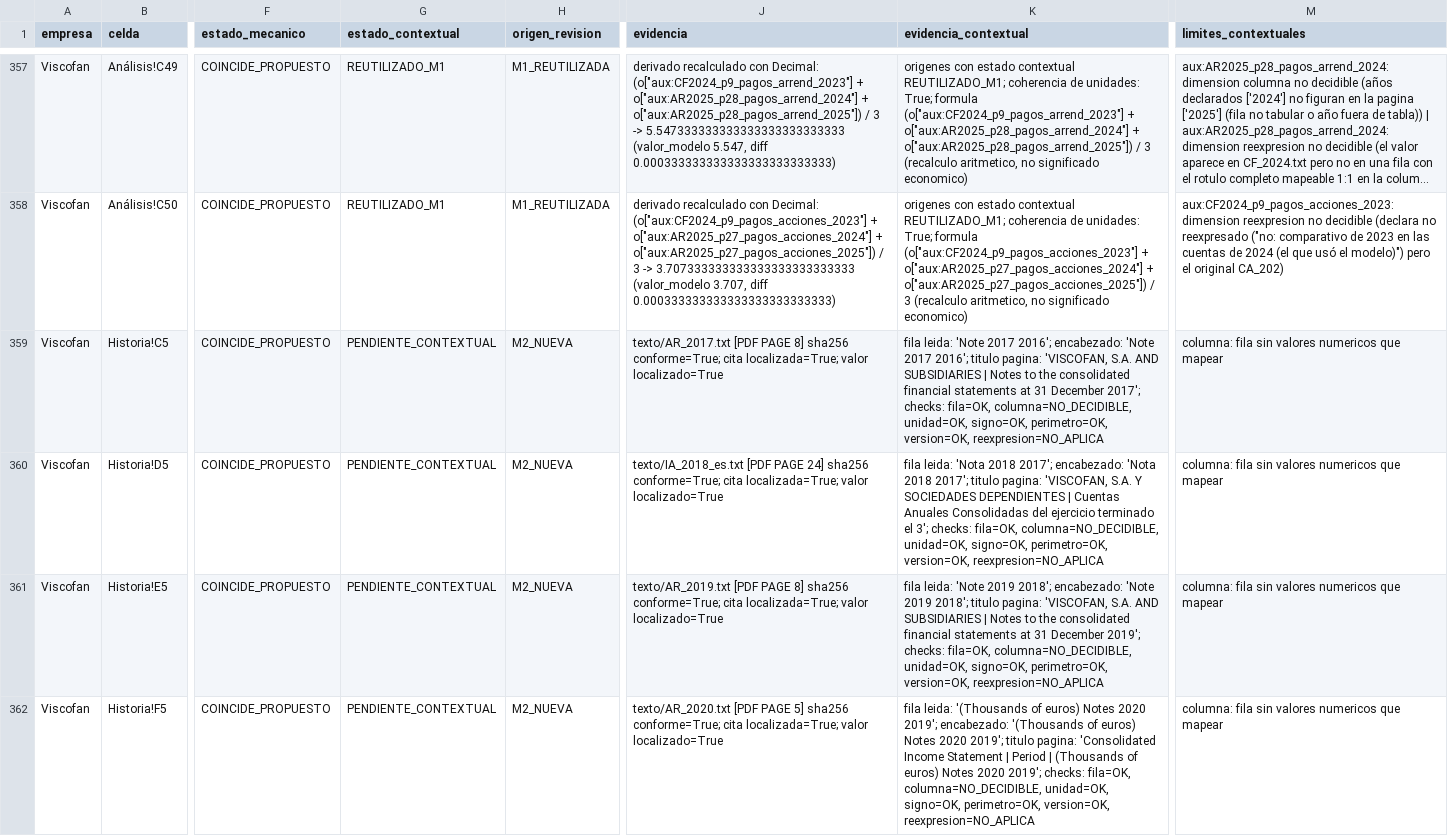
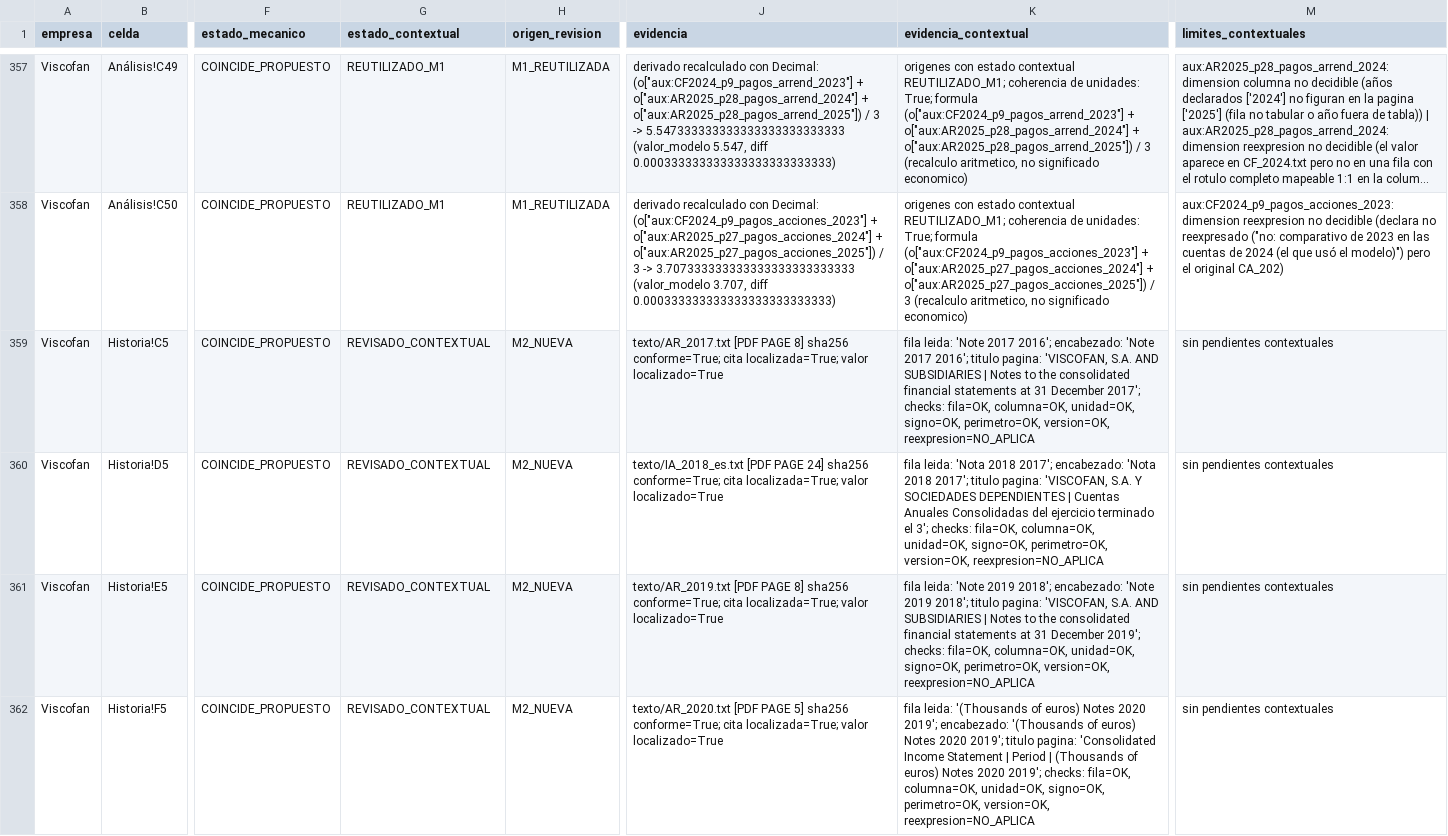
Before and after one commit to jluisplagos/munger-v2-evidencias-mistral, a CSV file: resultados_m2/cobertura_vm/COBERTURA_677.csv, drawn as a sheet; only a part is shown, gaps mark what is left out; long unchanged cells end in …; the diff covers the shown part only; the diff names each change by its address in the sheet, - before the commit and + after, or states it on an @@ line.

Commit message:
A3-R3 (importe con forma de año): los valores 20xx sin puntuar ocupan su posición en la fila (antes se descartaban y desplazaban el mapeo) y el año en prosa '2024,' ya no se lee como importe ni como año de columna; años en prosa sí cuentan en el bloque. Sondas informe (R1e->NO_DECIDIBLE, R4c ok, R1a-R1d ok) + nueva propia s11_R3 (R3g-R3j ok). Cambios: 27 fuentes / 29 filas CSV vs d11ee44 (lista en cambios_estado_a3_R3.json); control PASS exit 0
Co-authored-by: jluisplagos <jluisplagos@users.noreply.github.com>

```diff
--- a/resultados_m2/cobertura_vm/COBERTURA_677.csv
+++ b/resultados_m2/cobertura_vm/COBERTURA_677.csv
-G359:G362 (estado_contextual): PENDIENTE_CONTEXTUAL
+G359:G362 (estado_contextual): REVISADO_CONTEXTUAL
-K359 (evidencia_contextual): …checks: fila=OK, columna=NO_DECIDIBLE, unidad=OK, signo=OK,…
+K359 (evidencia_contextual): …checks: fila=OK, columna=OK, unidad=OK, signo=OK,…
-M359:M362 (limites_contextuales): columna: fila sin valores numericos que mapear
+M359:M362 (limites_contextuales): sin pendientes contextuales
-K360 (evidencia_contextual): …checks: fila=OK, columna=NO_DECIDIBLE, unidad=OK, signo=OK,…
+K360 (evidencia_contextual): …checks: fila=OK, columna=OK, unidad=OK, signo=OK,…
-K361 (evidencia_contextual): …checks: fila=OK, columna=NO_DECIDIBLE, unidad=OK, signo=OK,…
+K361 (evidencia_contextual): …checks: fila=OK, columna=OK, unidad=OK, signo=OK,…
-K362 (evidencia_contextual): …checks: fila=OK, columna=NO_DECIDIBLE, unidad=OK, signo=OK,…
+K362 (evidencia_contextual): …checks: fila=OK, columna=OK, unidad=OK, signo=OK,…
```
Also changed, not shown: 90 edited cells elsewhere in this file, 20 other files.
